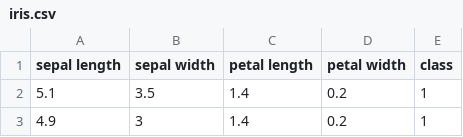
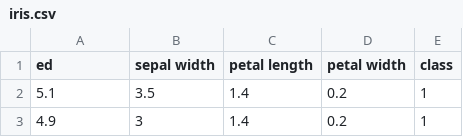
Before and after one commit to emmettmoore/visualization, a CSV file: lab7/SPLOM/data/iris.csv, drawn as a sheet; only a part is shown.

```diff
--- a/lab7/SPLOM/data/iris.csv
+++ b/lab7/SPLOM/data/iris.csv
@@ -1,2 +1,2 @@
-sepal length,sepal width,petal length,petal width,class
+ed,sepal width,petal length,petal width,class
 5.1,3.5,1.4,0.2,1
```
Also changed, not shown: 1 other file.
